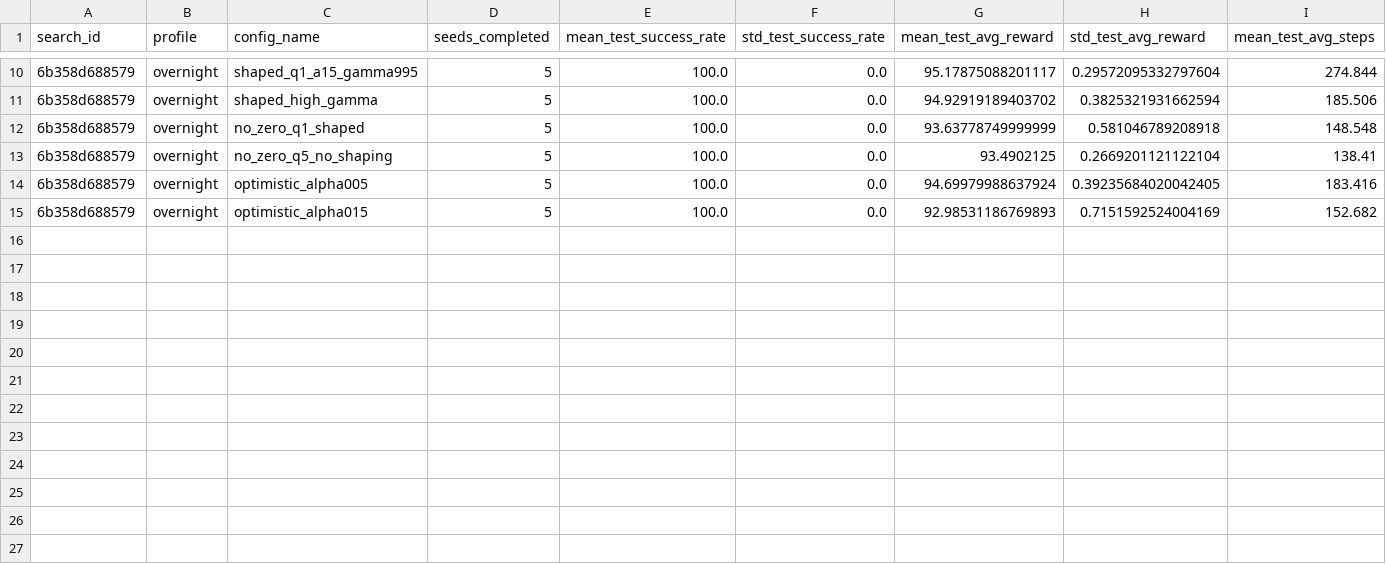
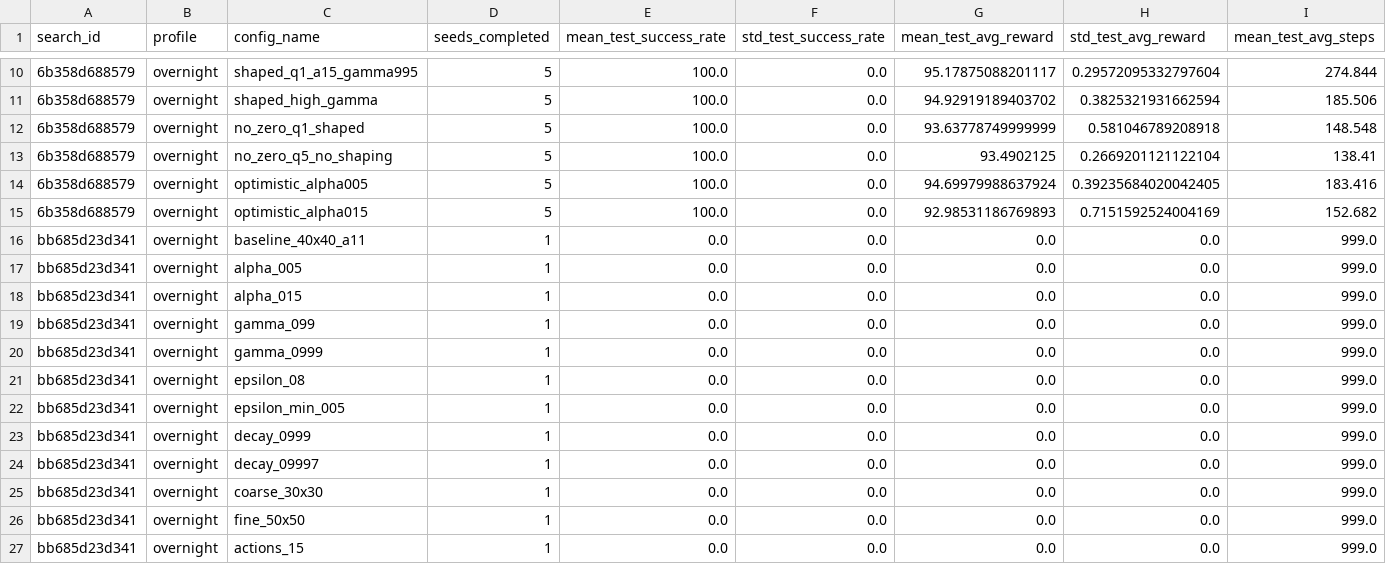
Before and after one commit to gocasanova/ORT-OBL-IA2026, a CSV file: MountainCarContinuous/results/q_learning_overnight_summary.csv, drawn as a sheet; only a part is shown, gaps mark what is left out; rows hold the shown columns only; the diff names each change by its address in the sheet, - before the commit and + after, or states it on an @@ line.

```diff
--- a/MountainCarContinuous/results/q_learning_overnight_summary.csv
+++ b/MountainCarContinuous/results/q_learning_overnight_summary.csv
+row 16: bb685d23d341 | overnight | baseline_40x40_a11 | 1 | 0.0 | 0.0 | 0.0 | 0.0 | 999.0
+row 17: bb685d23d341 | overnight | alpha_005 | 1 | 0.0 | 0.0 | 0.0 | 0.0 | 999.0
+row 18: bb685d23d341 | overnight | alpha_015 | 1 | 0.0 | 0.0 | 0.0 | 0.0 | 999.0
+row 19: bb685d23d341 | overnight | gamma_099 | 1 | 0.0 | 0.0 | 0.0 | 0.0 | 999.0
+row 20: bb685d23d341 | overnight | gamma_0999 | 1 | 0.0 | 0.0 | 0.0 | 0.0 | 999.0
+row 21: bb685d23d341 | overnight | epsilon_08 | 1 | 0.0 | 0.0 | 0.0 | 0.0 | 999.0
+row 22: bb685d23d341 | overnight | epsilon_min_005 | 1 | 0.0 | 0.0 | 0.0 | 0.0 | 999.0
+row 23: bb685d23d341 | overnight | decay_0999 | 1 | 0.0 | 0.0 | 0.0 | 0.0 | 999.0
+row 24: bb685d23d341 | overnight | decay_09997 | 1 | 0.0 | 0.0 | 0.0 | 0.0 | 999.0
+row 25: bb685d23d341 | overnight | coarse_30x30 | 1 | 0.0 | 0.0 | 0.0 | 0.0 | 999.0
+row 26: bb685d23d341 | overnight | fine_50x50 | 1 | 0.0 | 0.0 | 0.0 | 0.0 | 999.0
+row 27: bb685d23d341 | overnight | actions_15 | 1 | 0.0 | 0.0 | 0.0 | 0.0 | 999.0
```
Also changed, not shown: MountainCarContinuous/results/q_learning_search_runs.csv, 57 other files.
